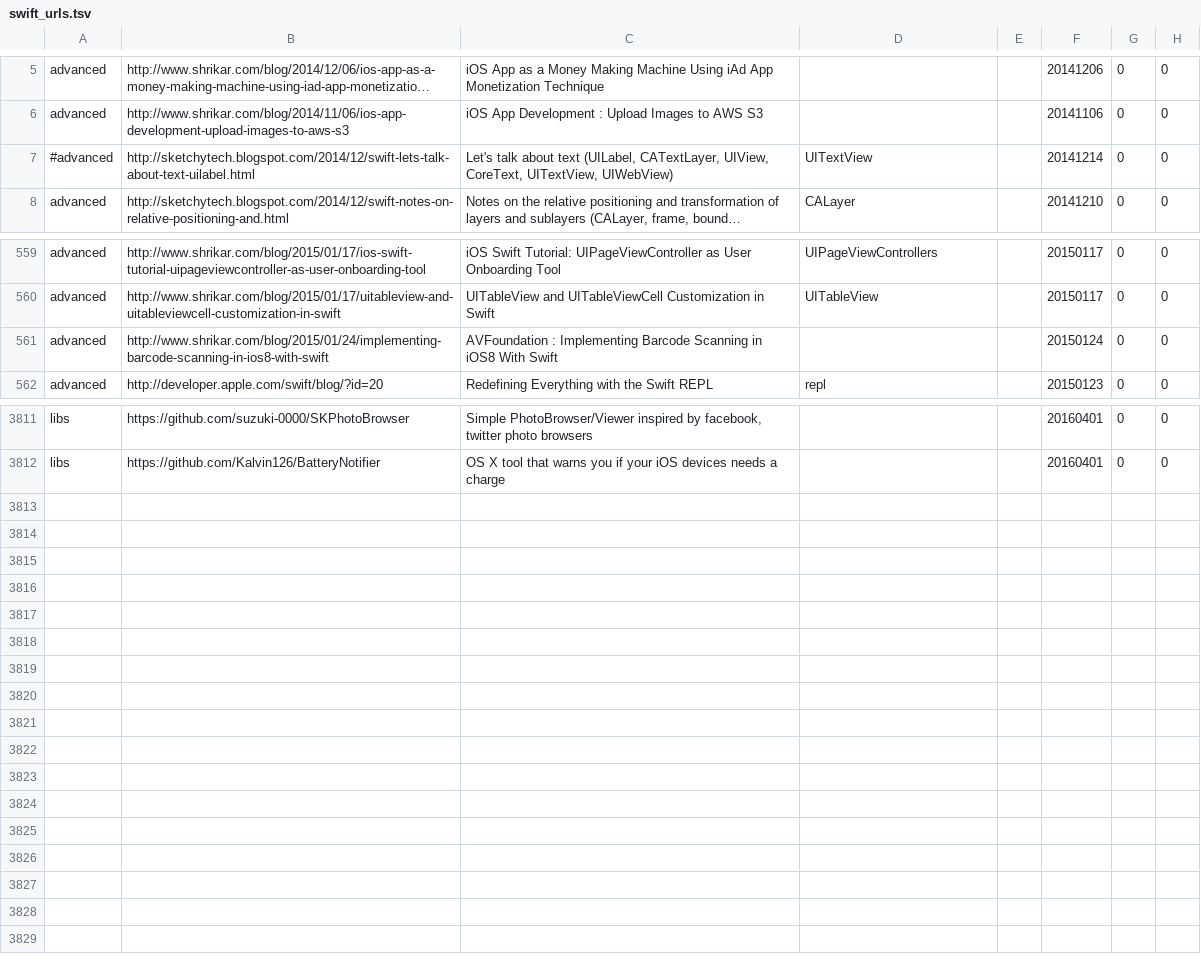
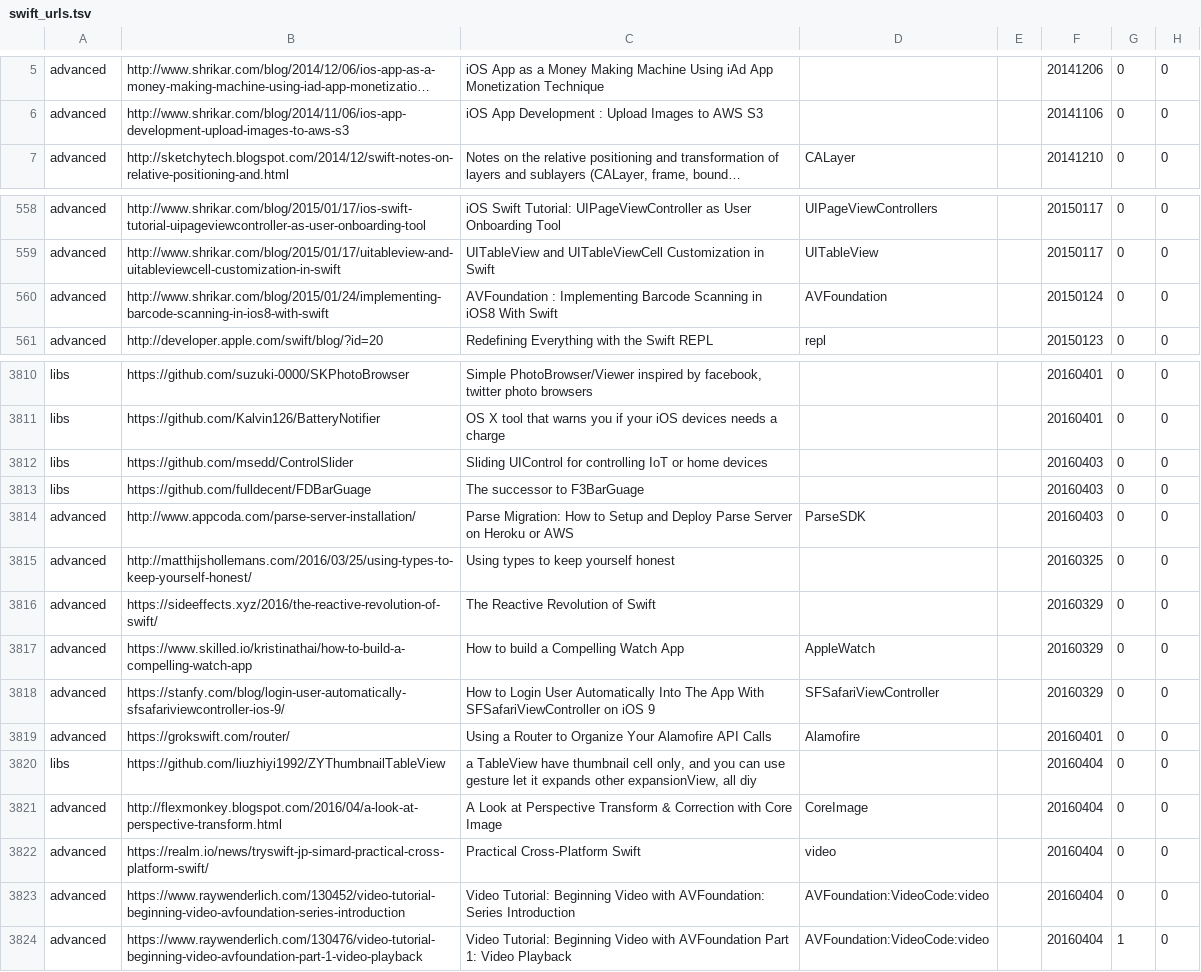
Before and after one commit to melling/SwiftResources, a TSV file: swift_urls.tsv, drawn as a sheet; only a part is shown, gaps mark what is left out; long unchanged cells end in …; removed rows and columns are numbered as before the commit, all else as after; the diff names each change by its address in the sheet, - before the commit and + after, or states it on an @@ line.

Commit message:
More urls

```diff
--- a/swift_urls.tsv
+++ b/swift_urls.tsv
-row 7: #advanced | http://sketchytech.blogspot.com/2014/12/swift-lets-talk-about-text-uilabel.html | Let's talk about text (UILabel, CATextLayer, UIView, CoreText, UITextView, UIWebView) | UITextView |  | 20141214 | 0 | 0
-D560: (empty)
+D560: AVFoundation
+row 3812: libs | https://github.com/msedd/ControlSlider | Sliding UIControl for controlling IoT or home devices |  |  | 20160403 | 0 | 0
+row 3813: libs | https://github.com/fulldecent/FDBarGuage | The successor to F3BarGuage |  |  | 20160403 | 0 | 0
+row 3814: advanced | http://www.appcoda.com/parse-server-installation/ | Parse Migration: How to Setup and Deploy Parse Server on Heroku or AWS | ParseSDK |  | 20160403 | 0 | 0
+row 3815: advanced | http://matthijshollemans.com/2016/03/25/using-types-to-keep-yourself-honest/ | Using types to keep yourself honest |  |  | 20160325 | 0 | 0
+row 3816: advanced | https://sideeffects.xyz/2016/the-reactive-revolution-of-swift/ | The Reactive Revolution of Swift |  |  | 20160329 | 0 | 0
+row 3817: advanced | https://www.skilled.io/kristinathai/how-to-build-a-compelling-watch-app | How to build a Compelling Watch App | AppleWatch |  | 20160329 | 0 | 0
+row 3818: advanced | https://stanfy.com/blog/login-user-automatically-sfsafariviewcontroller-ios-9/ | How to Login User Automatically Into The App With SFSafariViewController on iOS 9 | SFSafariViewController |  | 20160329 | 0 | 0
+row 3819: advanced | https://grokswift.com/router/ | Using a Router to Organize Your Alamofire API Calls | Alamofire |  | 20160401 | 0 | 0
+row 3820: libs | https://github.com/liuzhiyi1992/ZYThumbnailTableView | a TableView have thumbnail cell only, and you can use gesture let it expands other expansionView, all diy |  |  | 20160404 | 0 | 0
+row 3821: advanced | http://flexmonkey.blogspot.com/2016/04/a-look-at-perspective-transform.html | A Look at Perspective Transform & Correction with Core Image | CoreImage |  | 20160404 | 0 | 0
+row 3822: advanced | https://realm.io/news/tryswift-jp-simard-practical-cross-platform-swift/ | Practical Cross-Platform Swift | video |  | 20160404 | 0 | 0
+row 3823: advanced | https://www.raywenderlich.com/130452/video-tutorial-beginning-video-avfoundation-series-introduction | Video Tutorial: Beginning Video with AVFoundation: Series Introduction | AVFoundation:VideoCode:video |  | 20160404 | 0 | 0
+row 3824: advanced | https://www.raywenderlich.com/130476/video-tutorial-beginning-video-avfoundation-part-1-video-playback | Video Tutorial: Beginning Video with AVFoundation Part 1: Video Playback | AVFoundation:VideoCode:video |  | 20160404 | 1 | 0
```
